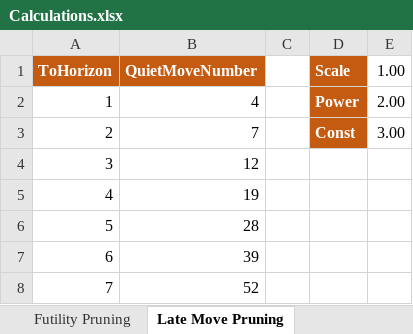
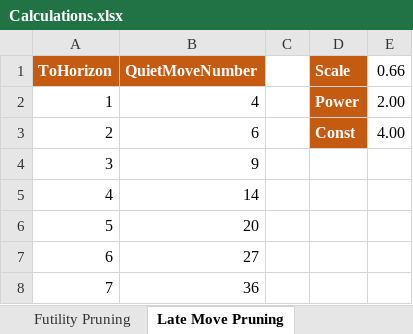
Before and after one commit to ekmadsen/MadChess, an Excel workbook: docs/Calculations.xlsx, sheet Late Move Pruning, drawn as a sheet; values as stored, in another font and other column widths than the file's, no borders; the diff names each change by its address in the sheet, - before the commit and + after, or states it on an @@ line.

Commit message:
2828 +/- 10 Elo at bullet chess.  Experimenting with separate futility pruning margins and late move numbers depending whether static score is worsening or not.

```diff
--- a/docs/Calculations.xlsx (sheet Late Move Pruning)
+++ b/docs/Calculations.xlsx (sheet Late Move Pruning)
-E1: 1.00
+E1: 0.66
-B3 (QuietMoveNumber): 7
+B3 (QuietMoveNumber): 6
-E3 (0.66): 3.00
+E3 (0.66): 4.00
-B4 (QuietMoveNumber): 12
+B4 (QuietMoveNumber): 9
-B5 (QuietMoveNumber): 19
+B5 (QuietMoveNumber): 14
-B6 (QuietMoveNumber): 28
+B6 (QuietMoveNumber): 20
-B7 (QuietMoveNumber): 39
+B7 (QuietMoveNumber): 27
-B8 (QuietMoveNumber): 52
+B8 (QuietMoveNumber): 36
```
Also changed, not shown: sheet Futility Pruning, 1 other file.
